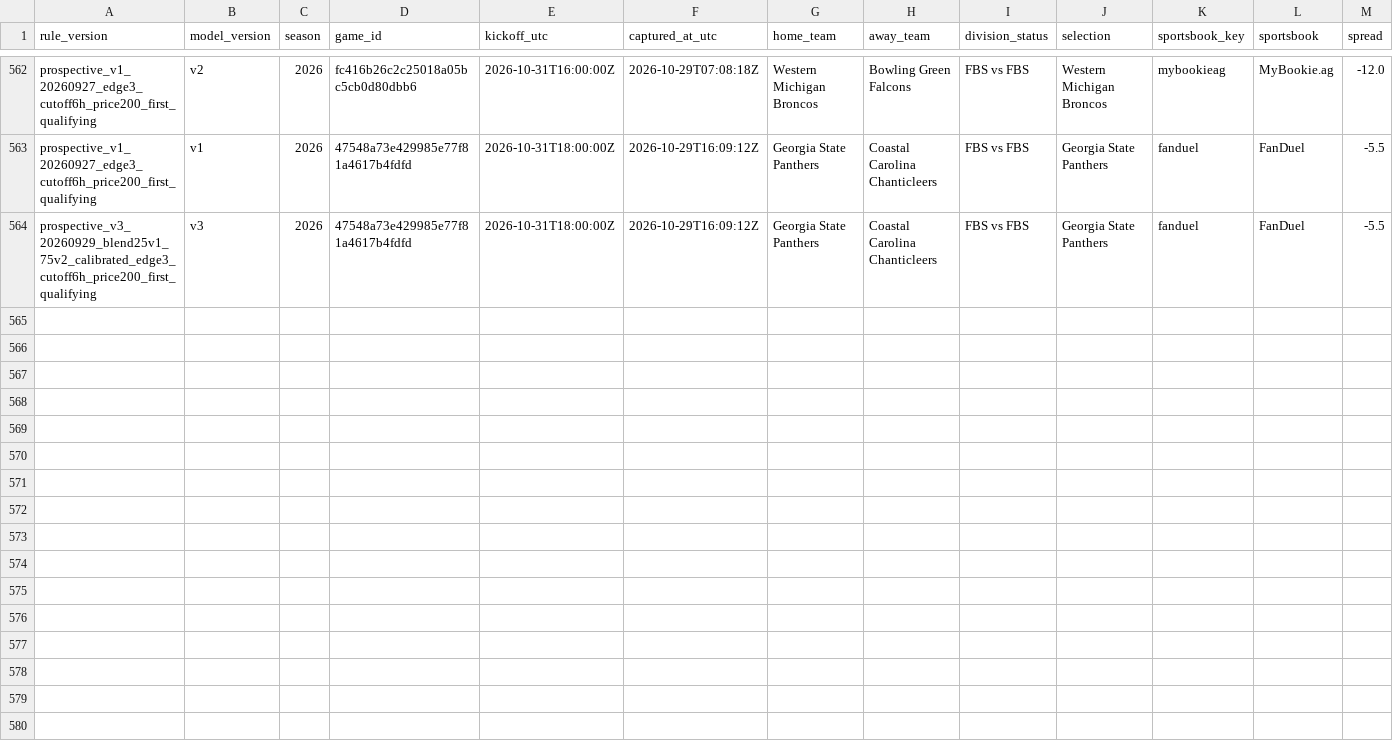
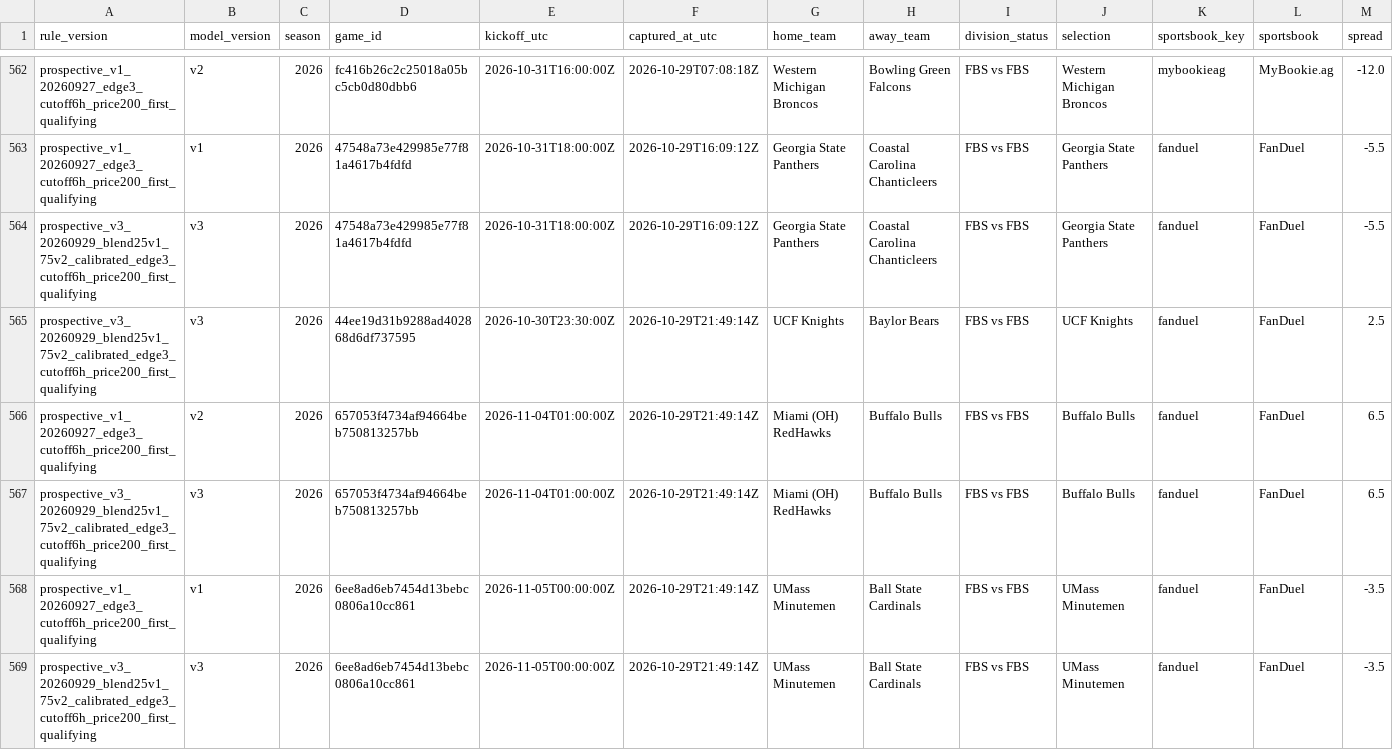
Before and after one commit to JarzCFB/codi-cfb-dashboard, a CSV file: prospective/selections.csv, drawn as a sheet; only a part is shown, gaps mark what is left out; rows hold the shown columns only; the diff names each change by its address in the sheet, - before the commit and + after, or states it on an @@ line.

```diff
--- a/prospective/selections.csv
+++ b/prospective/selections.csv
+row 565: prospective_v3_20260929_blend25v1_75v2_calibrated_edge3_cutoff6h_price200_first_qualifying | v3 | 2026 | 44ee19d31b9288ad402868d6df737595 | 2026-10-30T23:30:00Z | 2026-10-29T21:49:14Z | UCF Knights | Baylor Bears | FBS vs FBS | UCF Knights | fanduel | FanDuel | 2.5
+row 566: prospective_v1_20260927_edge3_cutoff6h_price200_first_qualifying | v2 | 2026 | 657053f4734af94664beb750813257bb | 2026-11-04T01:00:00Z | 2026-10-29T21:49:14Z | Miami (OH) RedHawks | Buffalo Bulls | FBS vs FBS | Buffalo Bulls | fanduel | FanDuel | 6.5
+row 567: prospective_v3_20260929_blend25v1_75v2_calibrated_edge3_cutoff6h_price200_first_qualifying | v3 | 2026 | 657053f4734af94664beb750813257bb | 2026-11-04T01:00:00Z | 2026-10-29T21:49:14Z | Miami (OH) RedHawks | Buffalo Bulls | FBS vs FBS | Buffalo Bulls | fanduel | FanDuel | 6.5
+row 568: prospective_v1_20260927_edge3_cutoff6h_price200_first_qualifying | v1 | 2026 | 6ee8ad6eb7454d13bebc0806a10cc861 | 2026-11-05T00:00:00Z | 2026-10-29T21:49:14Z | UMass Minutemen | Ball State Cardinals | FBS vs FBS | UMass Minutemen | fanduel | FanDuel | -3.5
+row 569: prospective_v3_20260929_blend25v1_75v2_calibrated_edge3_cutoff6h_price200_first_qualifying | v3 | 2026 | 6ee8ad6eb7454d13bebc0806a10cc861 | 2026-11-05T00:00:00Z | 2026-10-29T21:49:14Z | UMass Minutemen | Ball State Cardinals | FBS vs FBS | UMass Minutemen | fanduel | FanDuel | -3.5
```
Also changed, not shown: prospective/v3_pregame_agreement.csv, 2 other files.
